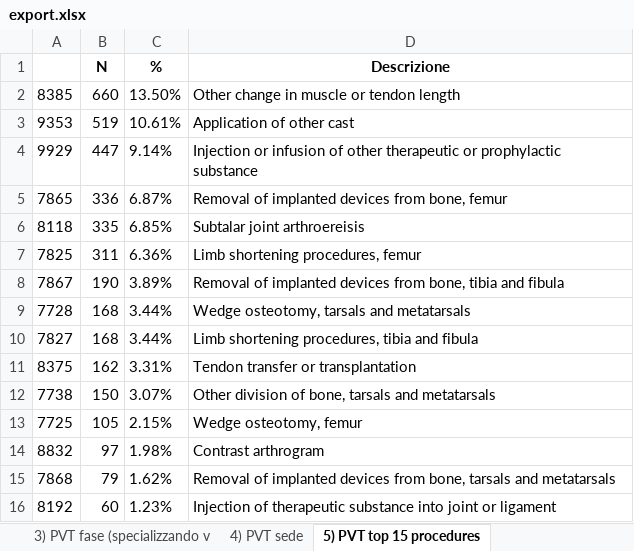
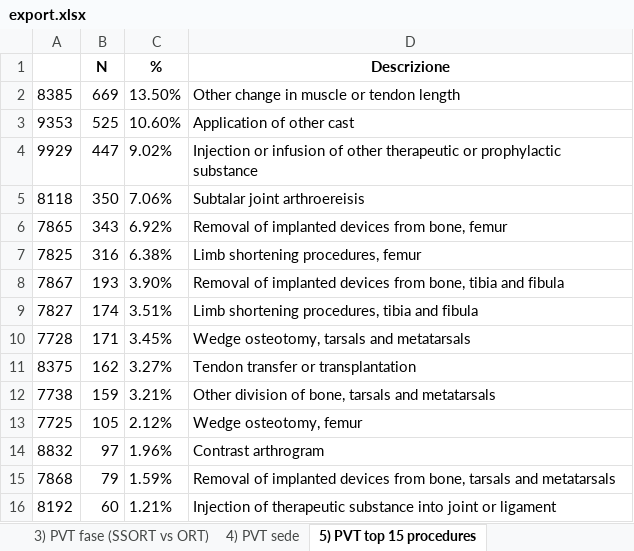
Before and after one commit to peccadotto/R_surgical_analysis, an Excel workbook: data/export.xlsx, sheet 5) PVT top 15 procedures, drawn as a sheet; values as stored, in another font and other column widths than the file's, no borders; removed rows and columns are numbered as before the commit, all else as after; the diff names each change by its address in the sheet, - before the commit and + after, or states it on an @@ line.

```diff
--- a/data/export.xlsx (sheet 5) PVT top 15 procedures)
+++ b/data/export.xlsx (sheet 5) PVT top 15 procedures)
-sheet tab: 3) PVT fase (specializzando v
+sheet tab: 3) PVT fase (SSORT vs ORT)
-B2 (N): 660
+B2 (N): 669
-B3 (N): 519
+B3 (N): 525
-C3 (%): 10.61%
+C3 (%): 10.60%
-C4 (%): 9.14%
+C4 (%): 9.02%
-row 5: 7865 | 336 | 6.87% | Removal of implanted devices from bone, femur
-B5 (N): 335
+B5 (N): 350
-C5 (%): 6.85%
+C5 (%): 7.06%
+row 6: 7865 | 343 | 6.92% | Removal of implanted devices from bone, femur
-B7 (N): 311
+B7 (N): 316
-C7 (%): 6.36%
+C7 (%): 6.38%
-B8 (N): 190
+B8 (N): 193
-C8 (%): 3.89%
+C8 (%): 3.90%
-row 9: 7728 | 168 | 3.44% | Wedge osteotomy, tarsals and metatarsals
-B9 (N): 168
+B9 (N): 174
-C9 (%): 3.44%
+C9 (%): 3.51%
+row 10: 7728 | 171 | 3.45% | Wedge osteotomy, tarsals and metatarsals
-C11 (%): 3.31%
+C11 (%): 3.27%
-B12 (N): 150
+B12 (N): 159
-C12 (%): 3.07%
+C12 (%): 3.21%
-C13 (%): 2.15%
+C13 (%): 2.12%
-C14 (%): 1.98%
+C14 (%): 1.96%
-C15 (%): 1.62%
+C15 (%): 1.59%
-C16 (%): 1.23%
+C16 (%): 1.21%
```
Also changed, not shown: sheet 0) Df completo, sheet 4) PVT sede, sheet 2) PVT primo operatore, sheet 3) PVT fase (SSORT vs ORT), sheet 1) PVT anno, 8 other files.
